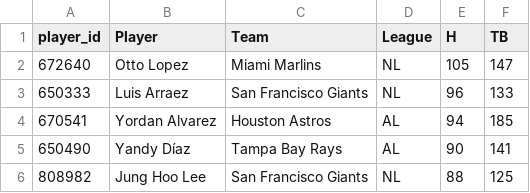
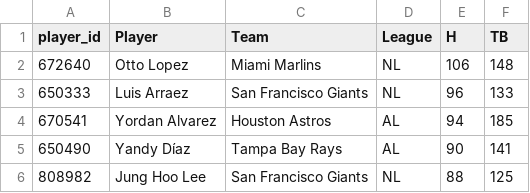
Before and after one commit to HitByOne/mlb-dashboard, a CSV file: data/hits_leaders.csv, drawn as a sheet; only a part is shown.

```diff
--- a/data/hits_leaders.csv
+++ b/data/hits_leaders.csv
@@ -1,3 +1,3 @@
 player_id,Player,Team,League,H,TB
-672640,Otto Lopez,Miami Marlins,NL,105,147
+672640,Otto Lopez,Miami Marlins,NL,106,148
 650333,Luis Arraez,San Francisco Giants,NL,96,133
```
Also changed, not shown: data/hit_streaks.csv, data/hot_cold.csv, 9 other files.
